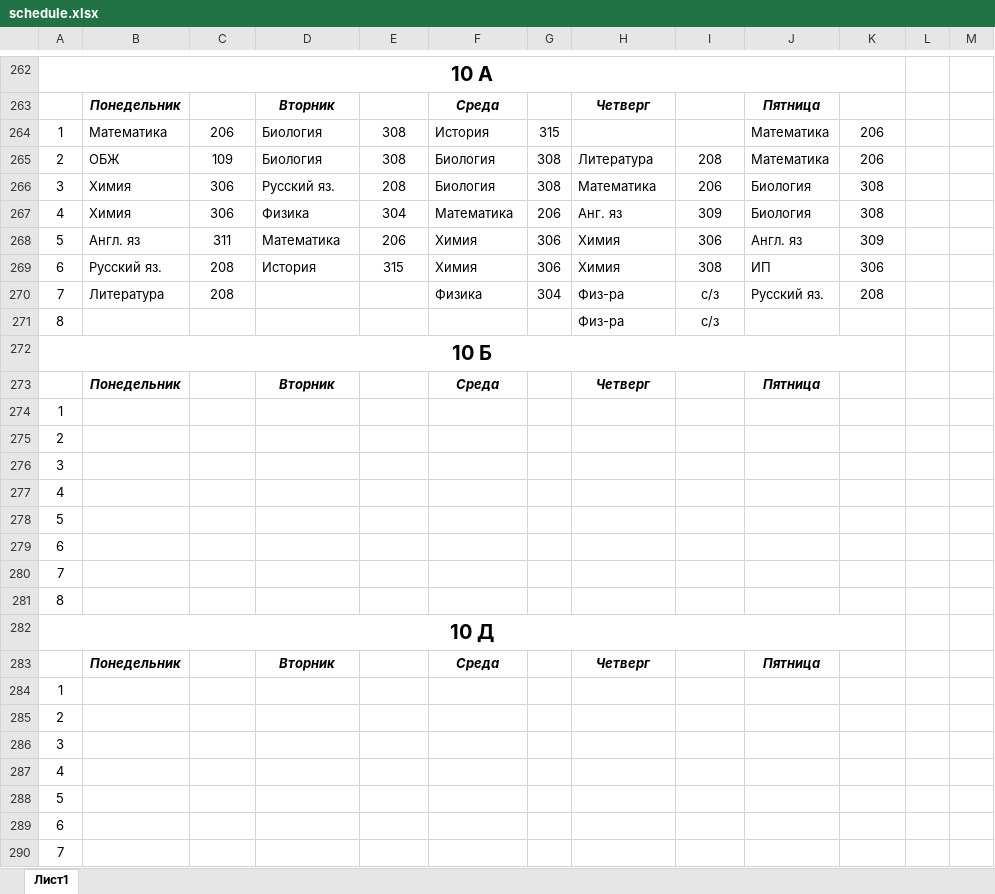
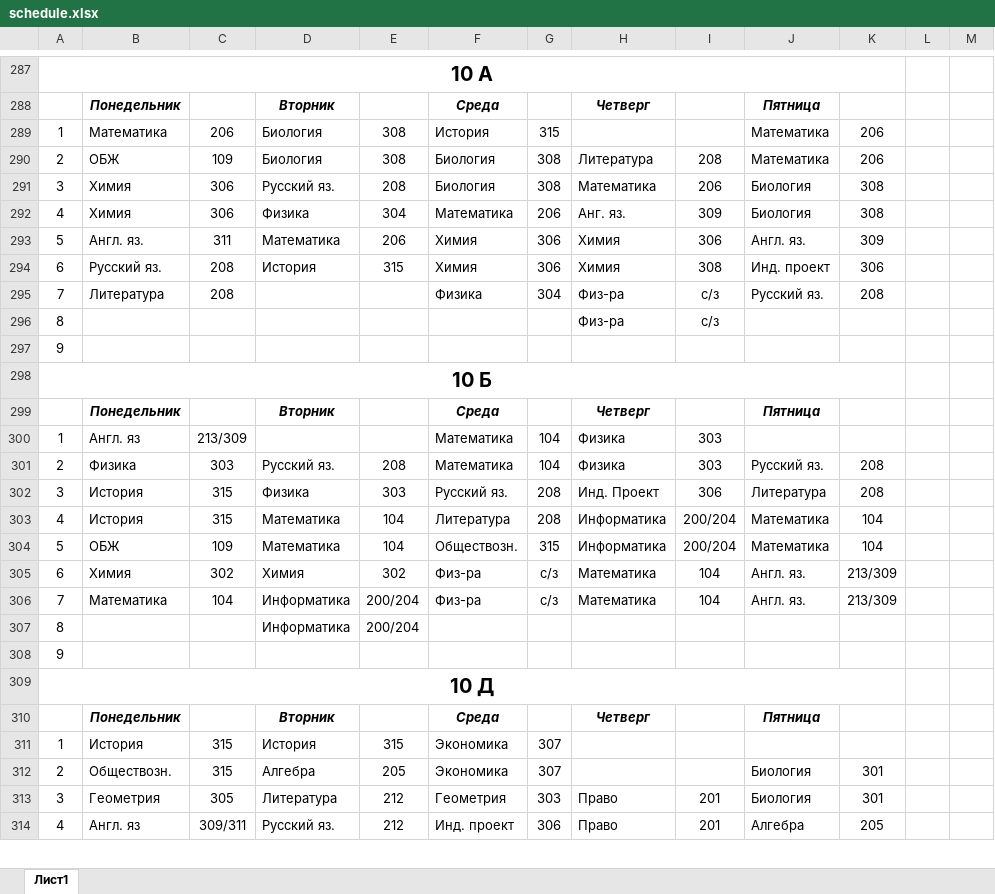
Before and after one commit to Rina232/School_Project, an Excel workbook: static/documents/schedule.xlsx, sheet Лист1, drawn as a sheet; only a part is shown, gaps mark what is left out; values as stored, in another font and other column widths than the file's, no borders; removed rows and columns are numbered as before the commit, all else as after; the diff covers the shown part only; the diff names each change by its address in the sheet, - before the commit and + after, or states it on an @@ line.

```diff
--- a/static/documents/schedule.xlsx (sheet Лист1)
+++ b/static/documents/schedule.xlsx (sheet Лист1)
-H292: Анг. яз
+H292: Анг. яз.
-B293: Англ. яз
+B293: Англ. яз.
-J293: Англ. яз
+J293: Англ. яз.
-J294: ИП
+J294: Инд. проект
+row 297: 9
-row 274: 1
-row 275: 2
-row 276: 3
-row 277: 4
-row 278: 5
-row 279: 6
-row 280: 7
+row 300: 1 | Англ. яз | 213/309 |  |  | Математика | 104 | Физика | 303
+row 301: 2 | Физика | 303 | Русский яз. | 208 | Математика | 104 | Физика | 303 | Русский яз. | 208
+row 302: 3 | История | 315 | Физика | 303 | Русский яз. | 208 | Инд. Проект | 306 | Литература | 208
+row 303: 4 | История | 315 | Математика | 104 | Литература | 208 | Информатика | 200/204 | Математика | 104
+row 304: 5 | ОБЖ | 109 | Математика | 104 | Обществозн. | 315 | Информатика | 200/204 | Математика | 104
+row 305: 6 | Химия | 302 | Химия | 302 | Физ-ра | с/з | Математика | 104 | Англ. яз. | 213/309
+row 306: 7 | Математика | 104 | Информатика | 200/204 | Физ-ра | с/з | Математика | 104 | Англ. яз. | 213/309
+row 307: 8 |  |  | Информатика | 200/204
-A308: 8
+A308: 9
-row 284: 1
-row 285: 2
-row 286: 3
-row 287: 4
-row 288: 5
-row 289: 6
-row 290: 7
+row 311: 1 | История | 315 | История | 315 | Экономика | 307
+row 312: 2 | Обществозн. | 315 | Алгебра | 205 | Экономика | 307 |  |  | Биология | 301
+row 313: 3 | Геометрия | 305 | Литература | 212 | Геометрия | 303 | Право | 201 | Биология | 301
+row 314: 4 | Англ. яз | 309/311 | Русский яз. | 212 | Инд. проект | 306 | Право | 201 | Алгебра | 205
```
Also changed, not shown: 99 added rows, 13 removed rows, 7 edited cells, cell formats and merged cells elsewhere in this sheet, 9 other files.
